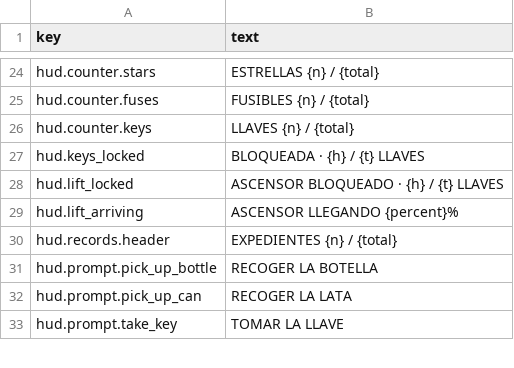
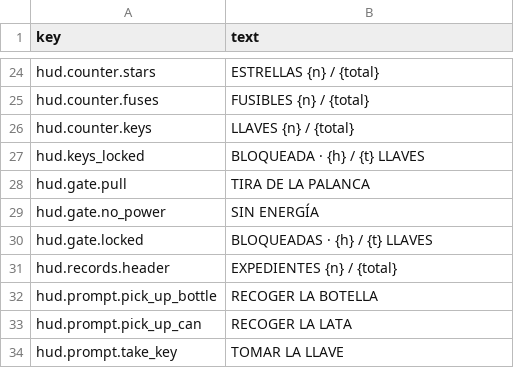
Before and after one commit to adrigfh1988/keep_it_lit, a CSV file: Assets/Localization/Source/HUD.es.csv, drawn as a sheet; only a part is shown, gaps mark what is left out.

```diff
--- a/Assets/Localization/Source/HUD.es.csv
+++ b/Assets/Localization/Source/HUD.es.csv
@@ -27,4 +27,5 @@ hud.counter.keys,LLAVES  {n} / {total}
 hud.keys_locked,BLOQUEADA · {h} / {t} LLAVES
-hud.lift_locked,ASCENSOR BLOQUEADO · {h} / {t} LLAVES
-hud.lift_arriving,ASCENSOR LLEGANDO {percent}%
+hud.gate.pull,TIRA DE LA PALANCA
+hud.gate.no_power,SIN ENERGÍA
+hud.gate.locked,BLOQUEADAS · {h} / {t} LLAVES
 hud.records.header,EXPEDIENTES  {n} / {total}
```
Also changed, not shown: Assets/Localization/Source/HUD.csv, Assets/Localization/Source/Subtitles.csv, 51 other files.
